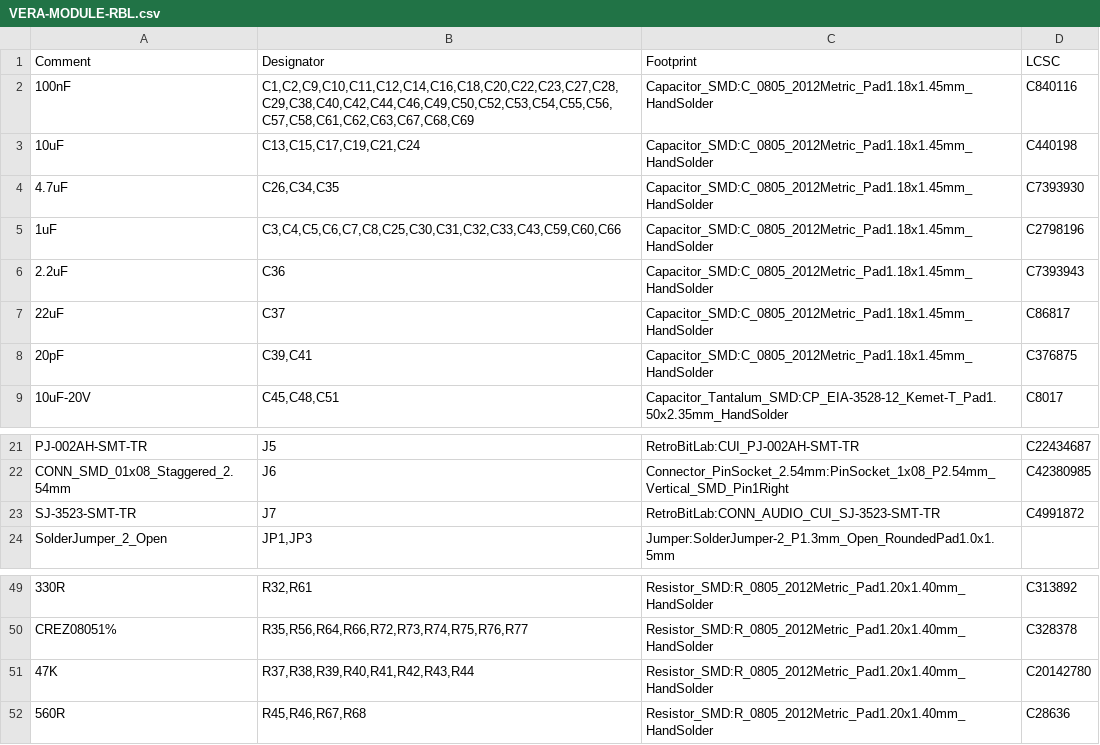
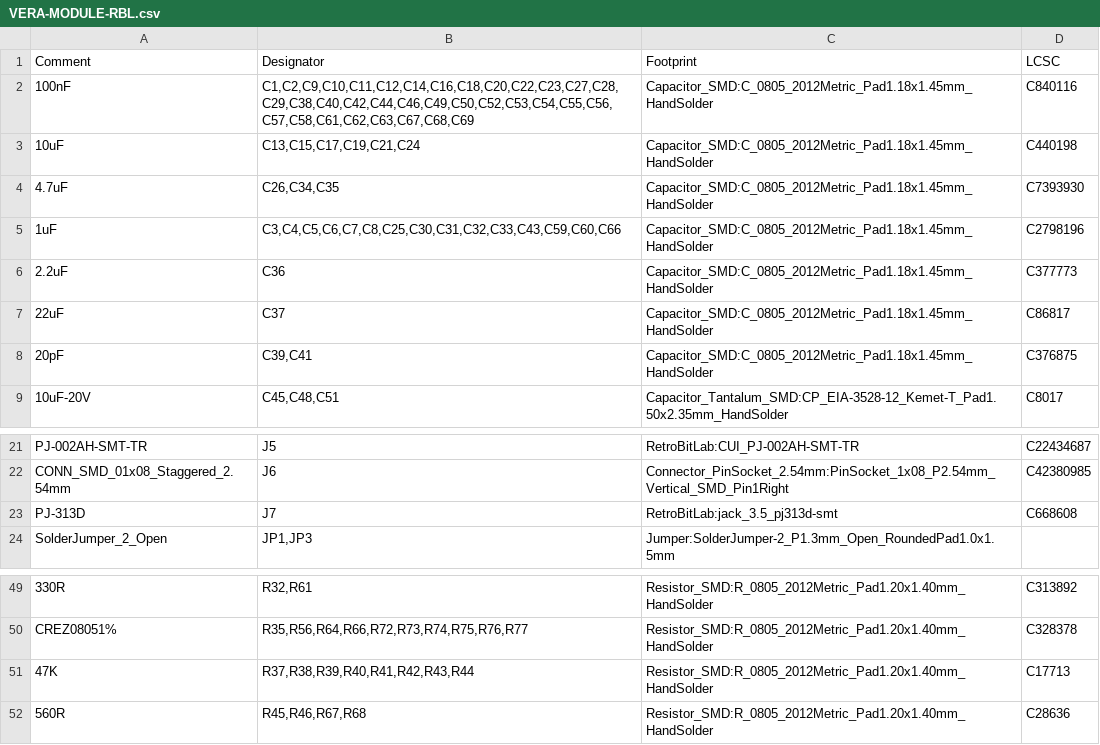
Before and after one commit to gianlucarenzi/Vera-Module-RBL-XE, a CSV file: VERA-MODULE-RBL.csv, drawn as a sheet; only a part is shown, gaps mark what is left out.

Commit message:
hw: J7 audio jack to SHOU HAN PJ-313D (C668608)
SJ-3523-SMT-TR (C4991872) is out of stock at JLCPCB. Same pin
numbering (1 sleeve, 2 tip, 3 ring), so the schematic wiring does not
change; the PCB footprint still has to be swapped.

```diff
--- a/VERA-MODULE-RBL.csv
+++ b/VERA-MODULE-RBL.csv
@@ -5,3 +5,3 @@ Comment,Designator,Footprint,LCSC
 "1uF","C3,C4,C5,C6,C7,C8,C25,C30,C31,C32,C33,C43,C59,C60,C66","Capacitor_SMD:C_0805_2012Metric_Pad1.18x1.45mm_HandSolder","C2798196"
-"2.2uF","C36","Capacitor_SMD:C_0805_2012Metric_Pad1.18x1.45mm_HandSolder","C7393943"
+"2.2uF","C36","Capacitor_SMD:C_0805_2012Metric_Pad1.18x1.45mm_HandSolder","C377773"
 "22uF","C37","Capacitor_SMD:C_0805_2012Metric_Pad1.18x1.45mm_HandSolder","C86817"
@@ -22,3 +22,3 @@ Comment,Designator,Footprint,LCSC
 "CONN_SMD_01x08_Staggered_2.54mm","J6","Connector_PinSocket_2.54mm:PinSocket_1x08_P2.54mm_Vertical_SMD_Pin1Right","C42380985"
-"SJ-3523-SMT-TR","J7","RetroBitLab:CONN_AUDIO_CUI_SJ-3523-SMT-TR","C4991872"
+"PJ-313D","J7","RetroBitLab:jack_3.5_pj313d-smt","C668608"
 "SolderJumper_2_Open","JP1,JP3","Jumper:SolderJumper-2_P1.3mm_Open_RoundedPad1.0x1.5mm",""
@@ -50,3 +50,3 @@ Comment,Designator,Footprint,LCSC
 "CREZ08051%","R35,R56,R64,R66,R72,R73,R74,R75,R76,R77","Resistor_SMD:R_0805_2012Metric_Pad1.20x1.40mm_HandSolder","C328378"
-"47K","R37,R38,R39,R40,R41,R42,R43,R44","Resistor_SMD:R_0805_2012Metric_Pad1.20x1.40mm_HandSolder","C20142780"
+"47K","R37,R38,R39,R40,R41,R42,R43,R44","Resistor_SMD:R_0805_2012Metric_Pad1.20x1.40mm_HandSolder","C17713"
 "560R","R45,R46,R67,R68","Resistor_SMD:R_0805_2012Metric_Pad1.20x1.40mm_HandSolder","C28636"
```
Also changed, not shown: 4 other files.
